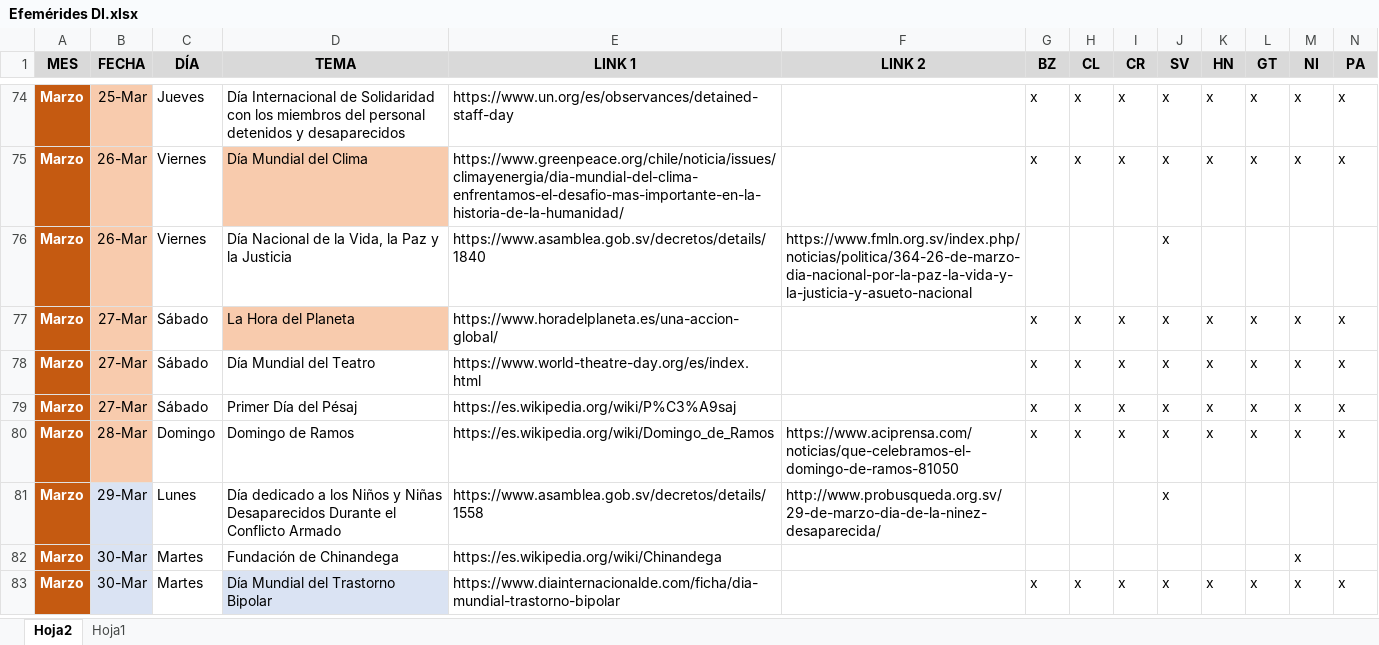
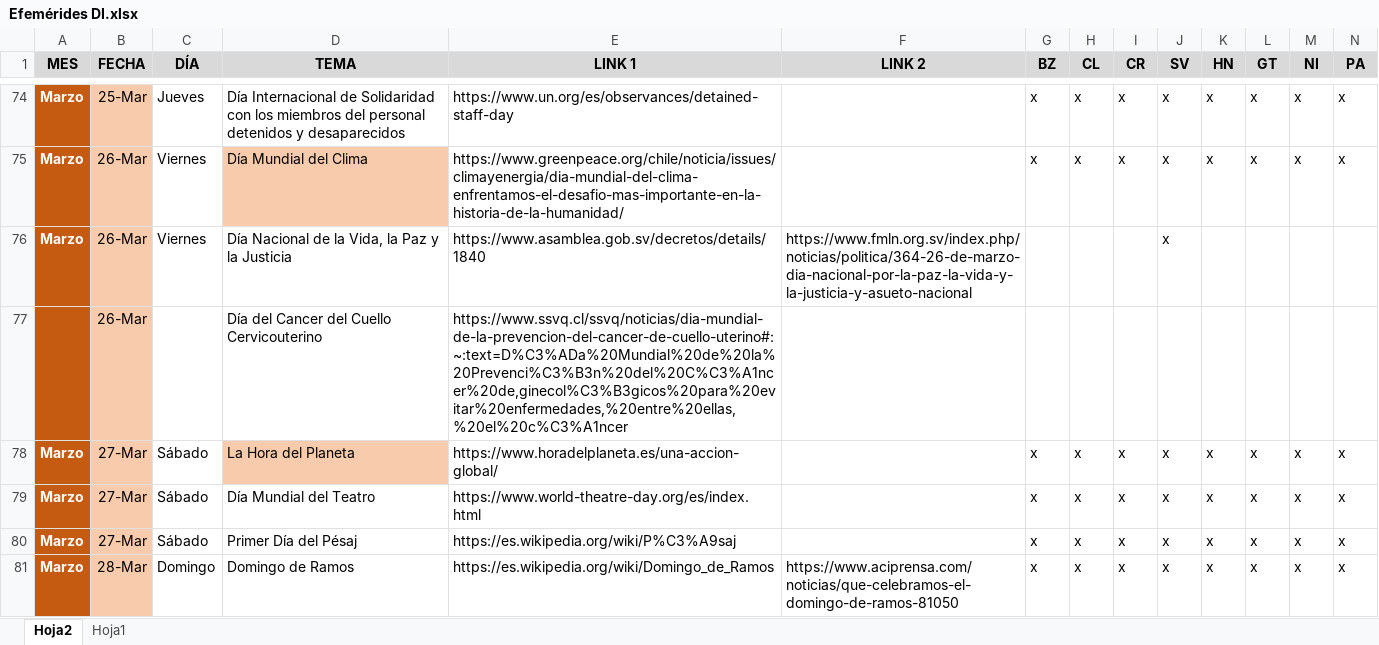
Before and after one commit to Sud-Austral/MONITOREO-DI, an Excel workbook: RRSS/Programación/Efemérides DI.xlsx, sheet Hoja2, drawn as a sheet; only a part is shown, gaps mark what is left out; the shorter side is filled out with more unchanged rows; values as stored, in another font and other column widths than the file's, no borders; rows hold the shown columns only; the diff names each change by its address in the sheet, - before the commit and + after, or states it on an @@ line.

```diff
--- a/RRSS/Programación/Efemérides DI.xlsx (sheet Hoja2)
+++ b/RRSS/Programación/Efemérides DI.xlsx (sheet Hoja2)
+row 77:  | 26-Mar |  | Día del Cancer del Cuello Cervicouterino | https://www.ssvq.cl/ssvq/noticias/dia-mundial-de-la-prevencion-del-cancer-de-cuello-uterino#:~:text=D%C3%ADa%20Mundial%20de%20la%20Prevenci%C3%B3n%20del%20C%C3%A1ncer%20de,ginecol%C3%B3gicos%20para%20evitar%20enfermedades,%20entre%20ellas,%20el%20c%C3%A1ncer
```
Also changed, not shown: Monitoreo DI.xlsx, RRSS/Programación/Programa_Difusión_DI.xlsx, 8 other files.
